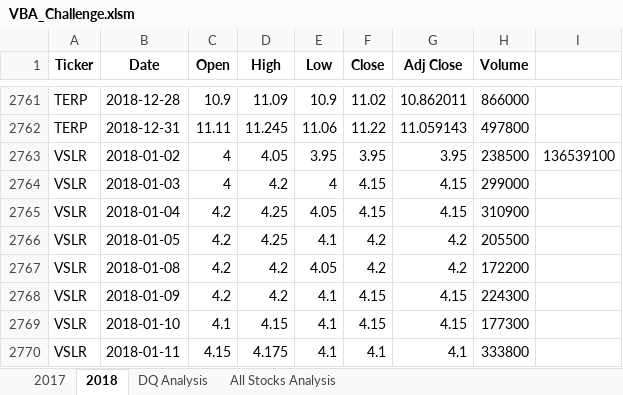
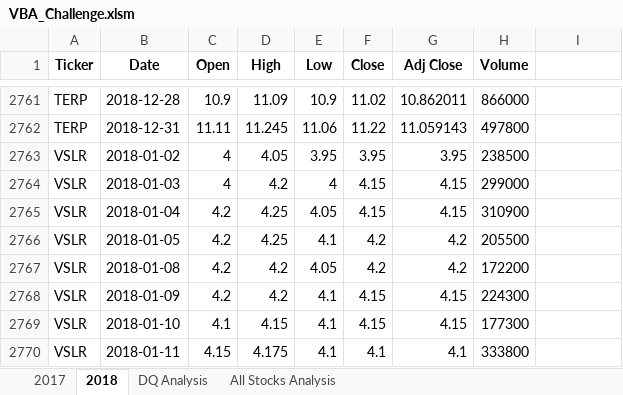
Before and after one commit to lukesnyder98/stock-analysis, an Excel workbook: VBA_Challenge.xlsm, sheet 2018, drawn as a sheet; only a part is shown, gaps mark what is left out; values as stored, in another font and other column widths than the file's, no borders; the diff names each change by its address in the sheet, - before the commit and + after, or states it on an @@ line.

```diff
--- a/VBA_Challenge.xlsm (sheet 2018)
+++ b/VBA_Challenge.xlsm (sheet 2018)
-I2763: 136539100
+I2763: (empty)
```
Also changed, not shown: 7 other files.
